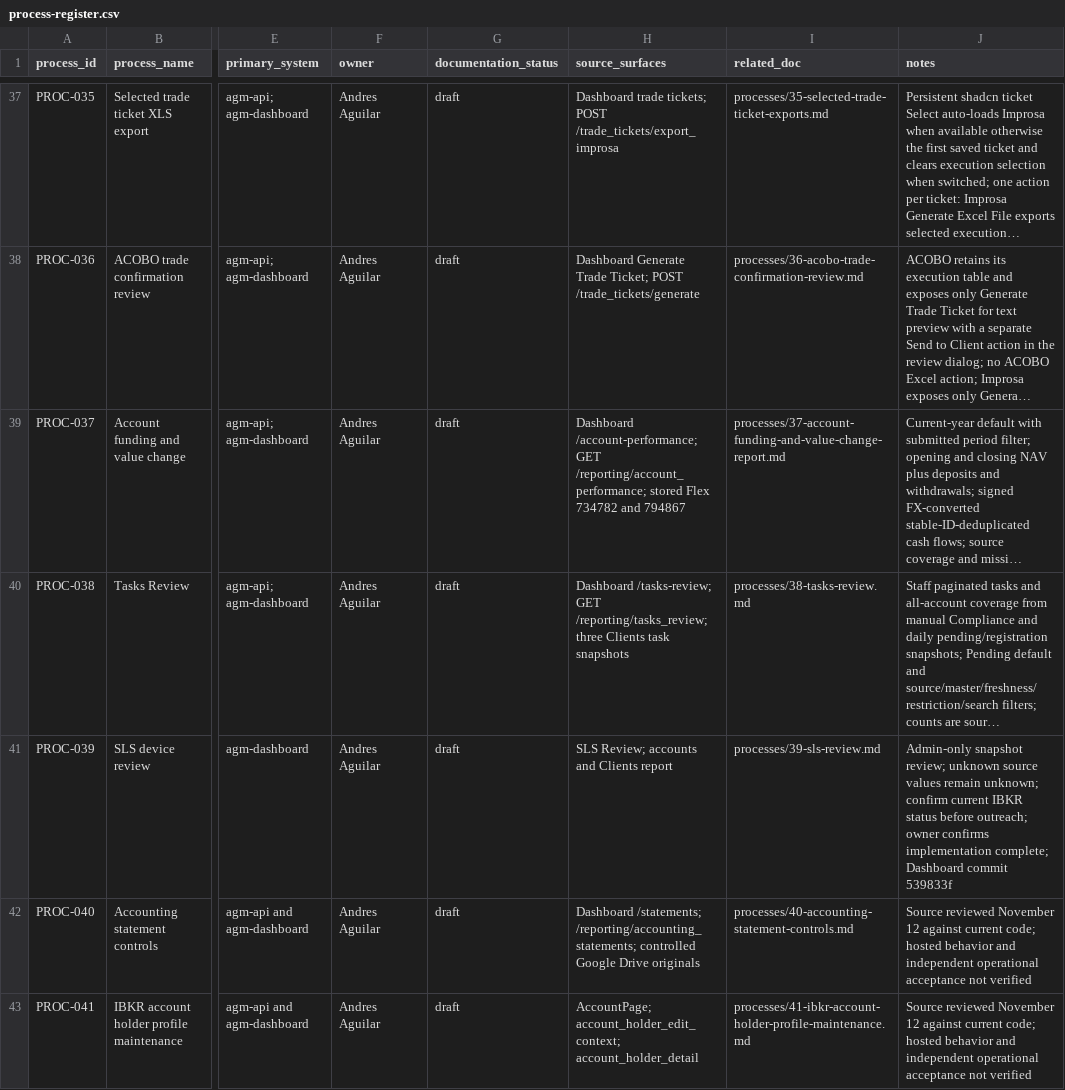
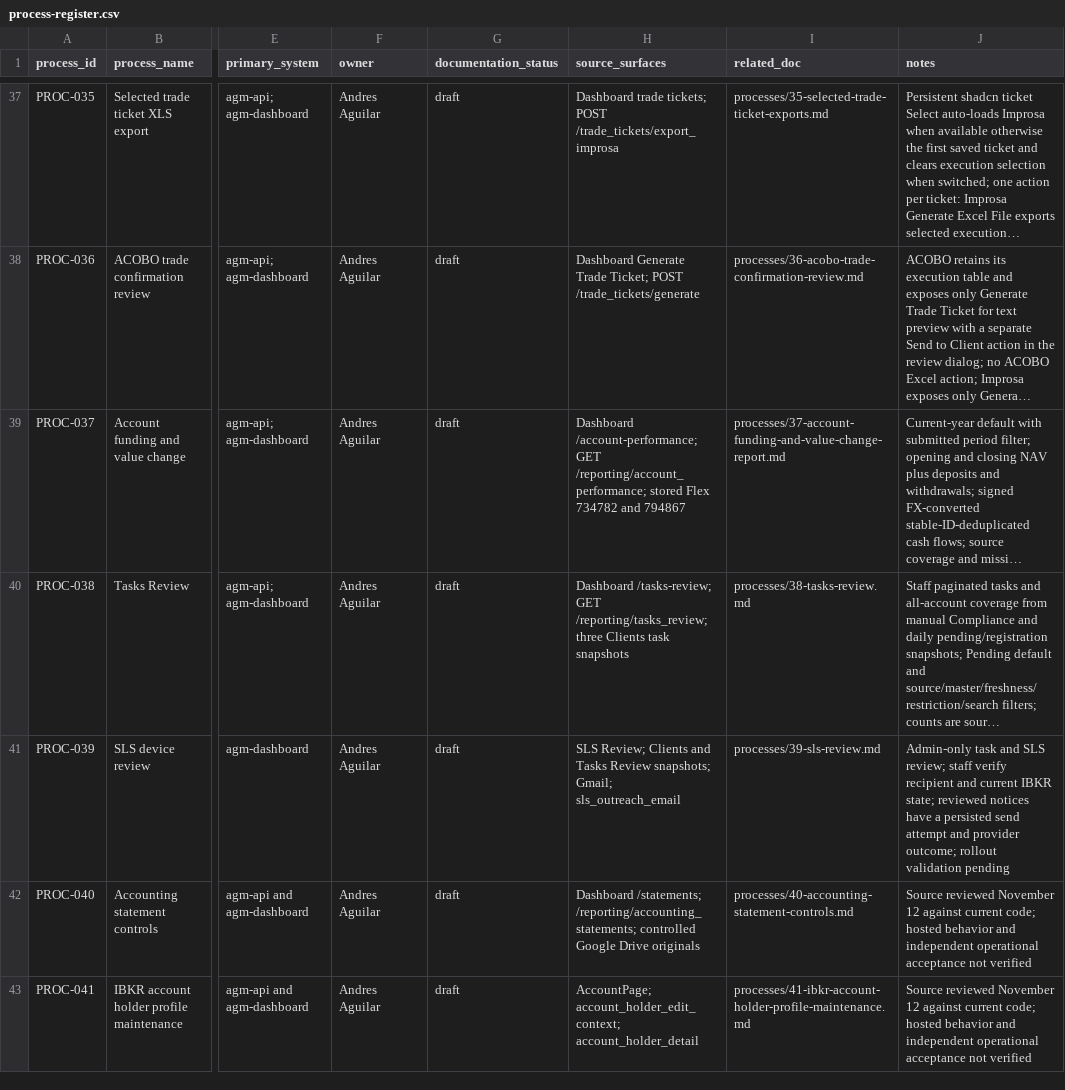
Before and after one commit to agmtrader/compliance, a CSV file: processes/process-register.csv, drawn as a sheet; only a part is shown, gaps mark what is left out; long unchanged cells end in …; the diff names each change by its address in the sheet, - before the commit and + after, or states it on an @@ line.

Commit message:
Document task and SLS outreach controls

```diff
--- a/processes/process-register.csv
+++ b/processes/process-register.csv
-H41 (source_surfaces): SLS Review; accounts and Clients report
+H41 (source_surfaces): SLS Review; Clients and Tasks Review snapshots; Gmail; sls_outreach_email
-J41 (notes): Admin-only snapshot review; unknown source values remain unknown; confirm current IBKR status before outreach; owner confirms implementation complete; Dashboard commit 539833f
+J41 (notes): Admin-only task and SLS review; staff verify recipient and current IBKR state; reviewed notices have a persisted send attempt and provider outcome; rollout validation pending
```
Also changed, not shown: 1 other file.
